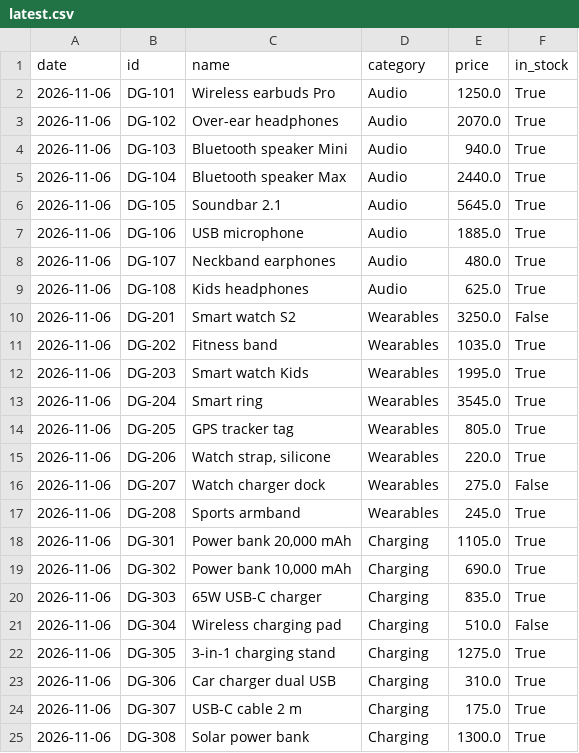
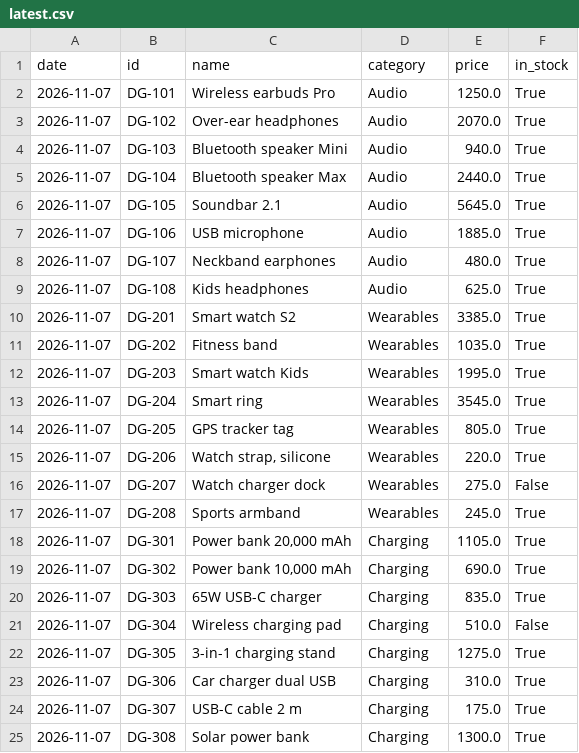
Before and after one commit to mazenelnaghy-code/dynamic-price-tracker, a CSV file: data/latest.csv, drawn as a sheet.

```diff
--- a/data/latest.csv
+++ b/data/latest.csv
@@ -1,25 +1,25 @@
 date,id,name,category,price,in_stock
-2026-11-06,DG-101,Wireless earbuds Pro,Audio,1250.0,True
-2026-11-06,DG-102,Over-ear headphones,Audio,2070.0,True
-2026-11-06,DG-103,Bluetooth speaker Mini,Audio,940.0,True
-2026-11-06,DG-104,Bluetooth speaker Max,Audio,2440.0,True
-2026-11-06,DG-105,Soundbar 2.1,Audio,5645.0,True
-2026-11-06,DG-106,USB microphone,Audio,1885.0,True
-2026-11-06,DG-107,Neckband earphones,Audio,480.0,True
-2026-11-06,DG-108,Kids headphones,Audio,625.0,True
-2026-11-06,DG-201,Smart watch S2,Wearables,3250.0,False
-2026-11-06,DG-202,Fitness band,Wearables,1035.0,True
-2026-11-06,DG-203,Smart watch Kids,Wearables,1995.0,True
-2026-11-06,DG-204,Smart ring,Wearables,3545.0,True
-2026-11-06,DG-205,GPS tracker tag,Wearables,805.0,True
-2026-11-06,DG-206,"Watch strap, silicone",Wearables,220.0,True
-2026-11-06,DG-207,Watch charger dock,Wearables,275.0,False
-2026-11-06,DG-208,Sports armband,Wearables,245.0,True
-2026-11-06,DG-301,"Power bank 20,000 mAh",Charging,1105.0,True
-2026-11-06,DG-302,"Power bank 10,000 mAh",Charging,690.0,True
-2026-11-06,DG-303,65W USB-C charger,Charging,835.0,True
-2026-11-06,DG-304,Wireless charging pad,Charging,510.0,False
-2026-11-06,DG-305,3-in-1 charging stand,Charging,1275.0,True
-2026-11-06,DG-306,Car charger dual USB,Charging,310.0,True
-2026-11-06,DG-307,USB-C cable 2 m,Charging,175.0,True
-2026-11-06,DG-308,Solar power bank,Charging,1300.0,True
+2026-11-07,DG-101,Wireless earbuds Pro,Audio,1250.0,True
+2026-11-07,DG-102,Over-ear headphones,Audio,2070.0,True
+2026-11-07,DG-103,Bluetooth speaker Mini,Audio,940.0,True
+2026-11-07,DG-104,Bluetooth speaker Max,Audio,2440.0,True
+2026-11-07,DG-105,Soundbar 2.1,Audio,5645.0,True
+2026-11-07,DG-106,USB microphone,Audio,1885.0,True
+2026-11-07,DG-107,Neckband earphones,Audio,480.0,True
+2026-11-07,DG-108,Kids headphones,Audio,625.0,True
+2026-11-07,DG-201,Smart watch S2,Wearables,3385.0,True
+2026-11-07,DG-202,Fitness band,Wearables,1035.0,True
+2026-11-07,DG-203,Smart watch Kids,Wearables,1995.0,True
+2026-11-07,DG-204,Smart ring,Wearables,3545.0,True
+2026-11-07,DG-205,GPS tracker tag,Wearables,805.0,True
+2026-11-07,DG-206,"Watch strap, silicone",Wearables,220.0,True
+2026-11-07,DG-207,Watch charger dock,Wearables,275.0,False
+2026-11-07,DG-208,Sports armband,Wearables,245.0,True
+2026-11-07,DG-301,"Power bank 20,000 mAh",Charging,1105.0,True
+2026-11-07,DG-302,"Power bank 10,000 mAh",Charging,690.0,True
+2026-11-07,DG-303,65W USB-C charger,Charging,835.0,True
+2026-11-07,DG-304,Wireless charging pad,Charging,510.0,False
+2026-11-07,DG-305,3-in-1 charging stand,Charging,1275.0,True
+2026-11-07,DG-306,Car charger dual USB,Charging,310.0,True
+2026-11-07,DG-307,USB-C cable 2 m,Charging,175.0,True
+2026-11-07,DG-308,Solar power bank,Charging,1300.0,True
```
Also changed, not shown: data/history.csv, 1 other file.
